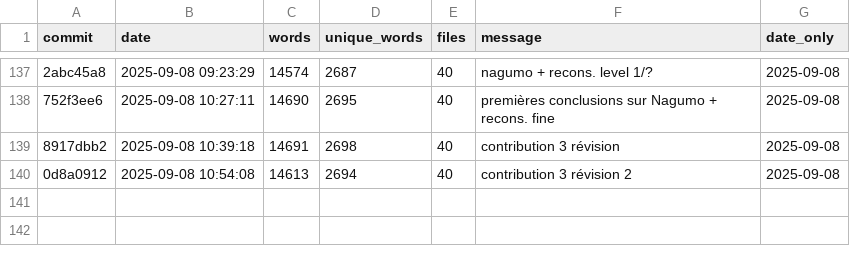
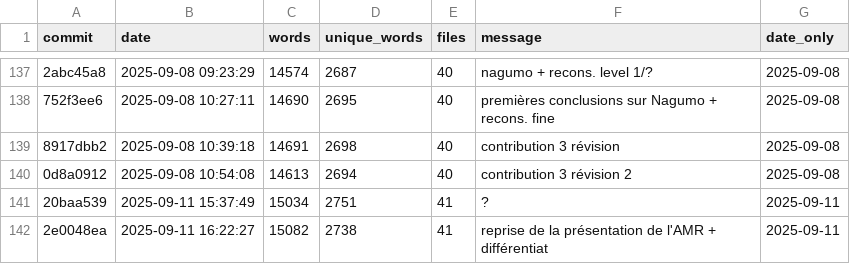
Before and after one commit to Ocelot-Pale/rapport_PFE, a CSV file: word_history.csv, drawn as a sheet; only a part is shown, gaps mark what is left out; the diff names each change by its address in the sheet, - before the commit and + after, or states it on an @@ line.

```diff
--- a/word_history.csv
+++ b/word_history.csv
+row 141: 20baa539 | 2025-09-11 15:37:49 | 15034 | 2751 | 41 | ? | 2025-09-11
+row 142: 2e0048ea | 2025-09-11 16:22:27 | 15082 | 2738 | 41 | reprise de la présentation de l'AMR + différentiat | 2025-09-11
```
Also changed, not shown: 4 other files.
